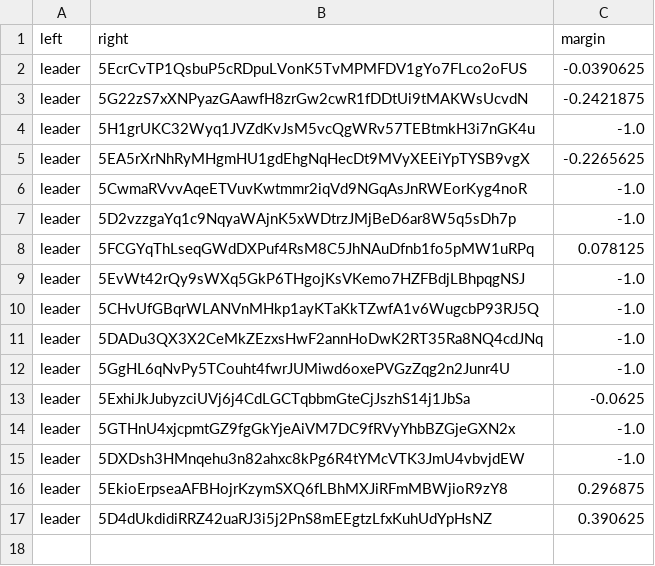
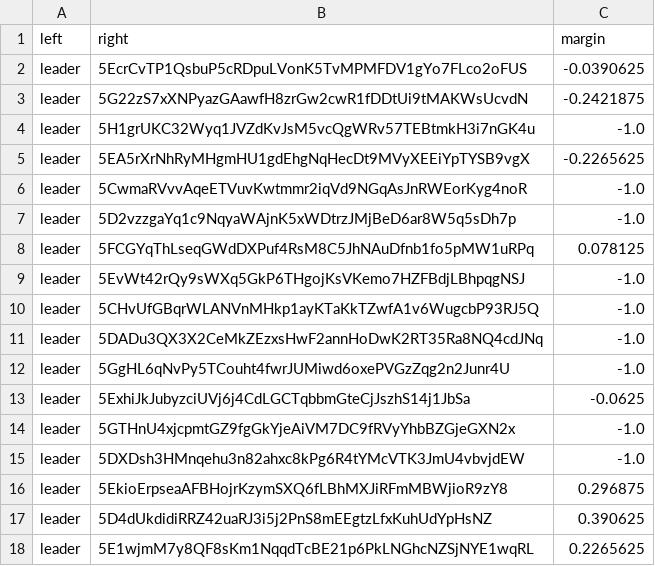
Before and after one commit to 404-Repo/404-competition-2, a CSV file: rounds/58/matches_matrix.csv, drawn as a sheet.

Commit message:
Update matches matrix for round 58

```diff
--- a/rounds/58/matches_matrix.csv
+++ b/rounds/58/matches_matrix.csv
@@ -17 +17,2 @@ leader,5EkioErpseaAFBHojrKzymSXQ6fLBhMXJiRFmMBWjioR9zY8,0.296875
 leader,5D4dUkdidiRRZ42uaRJ3i5j2PnS8mEEgtzLfxKuhUdYpHsNZ,0.390625
+leader,5E1wjmM7y8QF8sKm1NqqdTcBE21p6PkLNGhcNZSjNYE1wqRL,0.2265625
```
